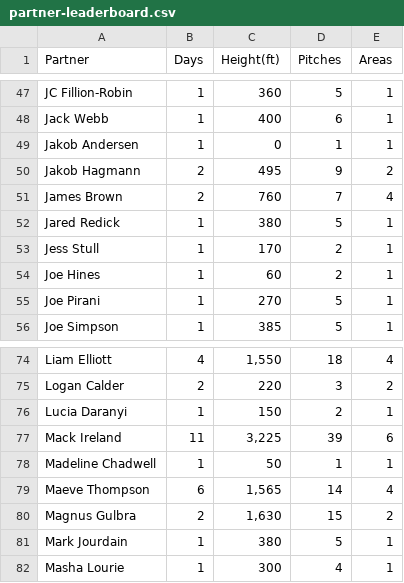
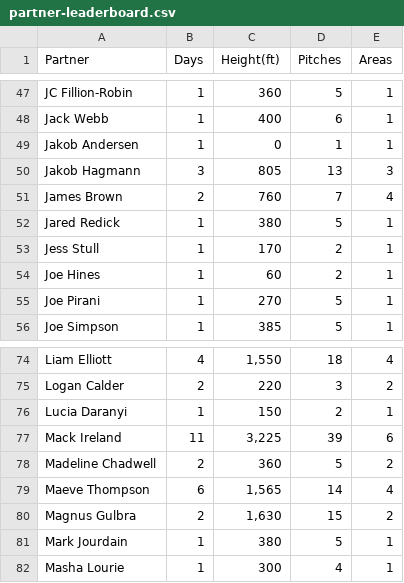
Before and after one commit to achiquit/websitejazzhands, a CSV file: climbing/data/partner-leaderboard.csv, drawn as a sheet; only a part is shown, gaps mark what is left out; the diff names each change by its address in the sheet, - before the commit and + after, or states it on an @@ line.

```diff
--- a/climbing/data/partner-leaderboard.csv
+++ b/climbing/data/partner-leaderboard.csv
-B50 (Days): 2
+B50 (Days): 3
-C50 (Height(ft)): 495
+C50 (Height(ft)): 805
-D50 (Pitches): 9
+D50 (Pitches): 13
-E50 (Areas): 2
+E50 (Areas): 3
-B78 (Days): 1
+B78 (Days): 2
-C78 (Height(ft)): 50
+C78 (Height(ft)): 360
-D78 (Pitches): 1
+D78 (Pitches): 5
-E78 (Areas): 1
+E78 (Areas): 2
```
Also changed, not shown: climbing/data/all-ticks.csv, climbing/data/top-areas.csv, 23 other files.
